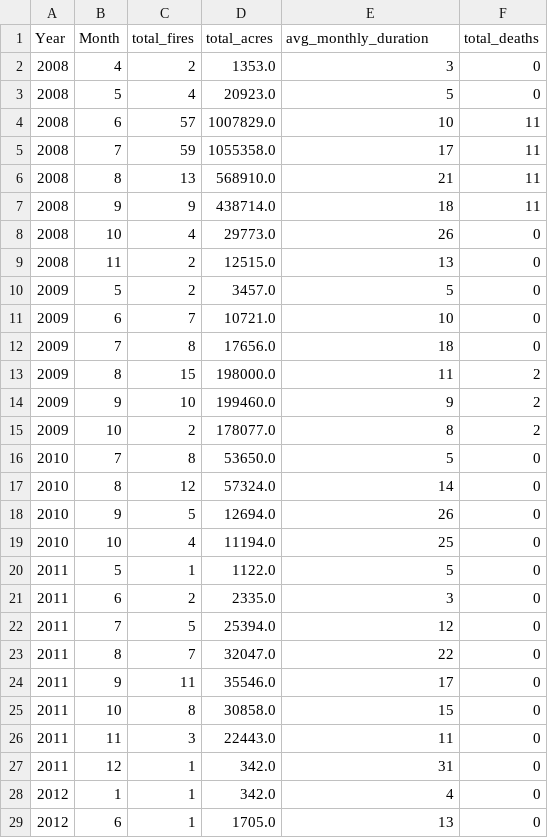
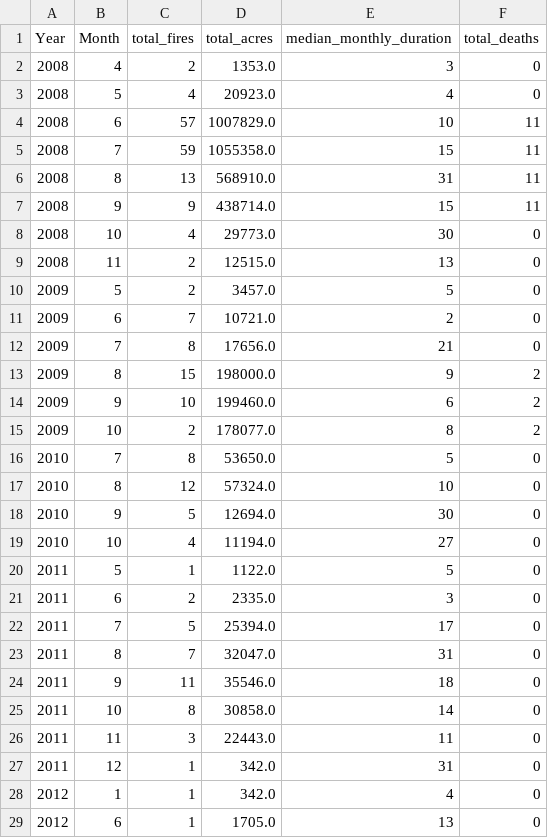
Before and after one commit to LegallyNotBlonde/Fire-Analysis, a CSV file: Outputs/monthly_stats.csv, drawn as a sheet; only a part is shown; the diff covers the shown part only.

Commit message:
updating yearly and monthly stats and readmefile

```diff
--- a/Outputs/monthly_stats.csv
+++ b/Outputs/monthly_stats.csv
@@ -1,26 +1,26 @@
-Year,Month,total_fires,total_acres,avg_monthly_duration,total_deaths
+Year,Month,total_fires,total_acres,median_monthly_duration,total_deaths
 2008,4,2,1353.0,3,0
-2008,5,4,20923.0,5,0
+2008,5,4,20923.0,4,0
 2008,6,57,1007829.0,10,11
-2008,7,59,1055358.0,17,11
-2008,8,13,568910.0,21,11
-2008,9,9,438714.0,18,11
-2008,10,4,29773.0,26,0
+2008,7,59,1055358.0,15,11
+2008,8,13,568910.0,31,11
+2008,9,9,438714.0,15,11
+2008,10,4,29773.0,30,0
 2008,11,2,12515.0,13,0
 2009,5,2,3457.0,5,0
-2009,6,7,10721.0,10,0
-2009,7,8,17656.0,18,0
-2009,8,15,198000.0,11,2
-2009,9,10,199460.0,9,2
+2009,6,7,10721.0,2,0
+2009,7,8,17656.0,21,0
+2009,8,15,198000.0,9,2
+2009,9,10,199460.0,6,2
 2009,10,2,178077.0,8,2
 2010,7,8,53650.0,5,0
-2010,8,12,57324.0,14,0
-2010,9,5,12694.0,26,0
-2010,10,4,11194.0,25,0
+2010,8,12,57324.0,10,0
+2010,9,5,12694.0,30,0
+2010,10,4,11194.0,27,0
 2011,5,1,1122.0,5,0
 2011,6,2,2335.0,3,0
-2011,7,5,25394.0,12,0
-2011,8,7,32047.0,22,0
-2011,9,11,35546.0,17,0
-2011,10,8,30858.0,15,0
+2011,7,5,25394.0,17,0
+2011,8,7,32047.0,31,0
+2011,9,11,35546.0,18,0
+2011,10,8,30858.0,14,0
 2011,11,3,22443.0,11,0
```
Also changed, not shown: 46 edited cells elsewhere in this file, Outputs/yearly_stats.csv, 5 other files.
